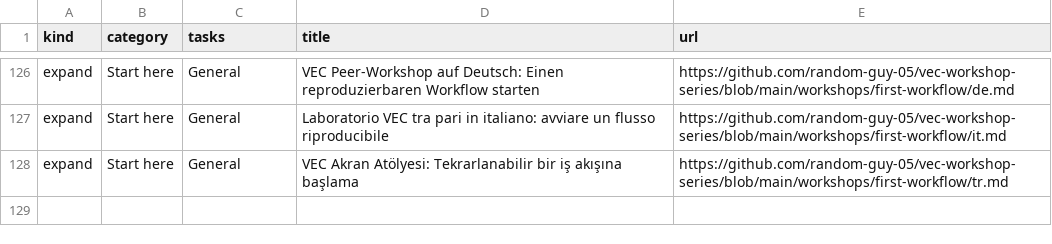
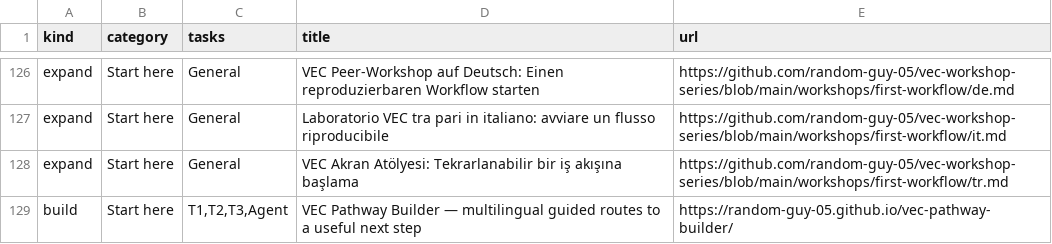
Before and after one commit to random-guy-05/vec-resource-navigator, a TSV file: catalog.tsv, drawn as a sheet; only a part is shown, gaps mark what is left out.

Commit message:
Add multilingual pathway builder to resource index

```diff
--- a/catalog.tsv
+++ b/catalog.tsv
@@ -128 +128,2 @@ expand	Start here	General	Laboratorio VEC tra pari in italiano: avviare un fluss
 expand	Start here	General	VEC Akran Atölyesi: Tekrarlanabilir bir iş akışına başlama	https://github.com/random-guy-05/vec-workshop-series/blob/main/workshops/first-workflow/tr.md
+build	Start here	T1,T2,T3,Agent	VEC Pathway Builder — multilingual guided routes to a useful next step	https://random-guy-05.github.io/vec-pathway-builder/
```
Also changed, not shown: 3 other files.
